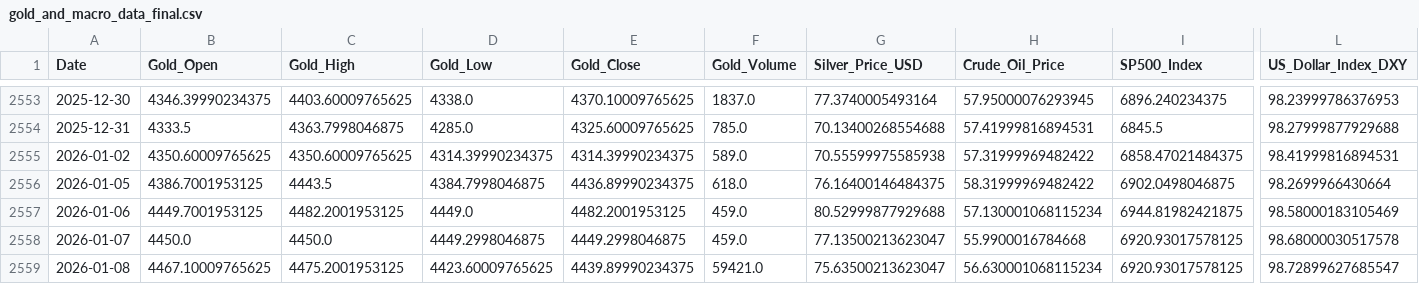
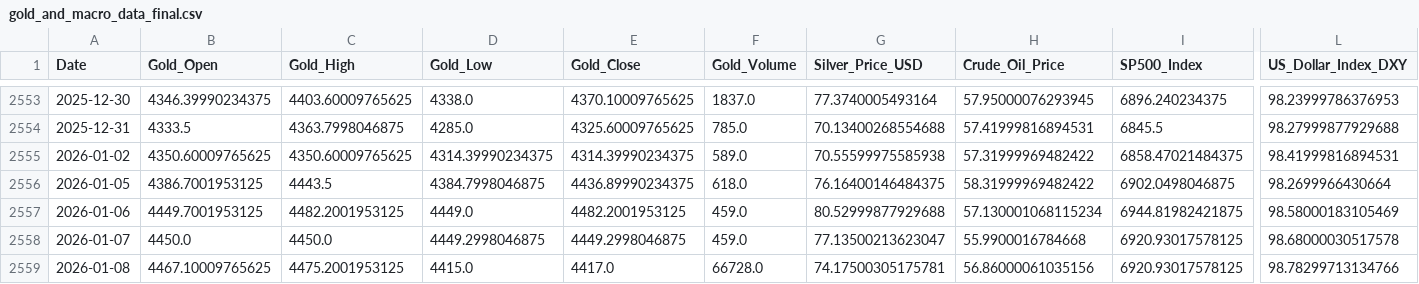
Before and after one commit to Kanisorn001/Project, a CSV file: gold_and_macro_data_final.csv, drawn as a sheet; only a part is shown, gaps mark what is left out; the diff names each change by its address in the sheet, - before the commit and + after, or states it on an @@ line.

```diff
--- a/gold_and_macro_data_final.csv
+++ b/gold_and_macro_data_final.csv
-D2559 (Gold_Low): 4423.60009765625
+D2559 (Gold_Low): 4415.0
-E2559 (Gold_Close): 4439.89990234375
+E2559 (Gold_Close): 4417.0
-F2559 (Gold_Volume): 59421.0
+F2559 (Gold_Volume): 66728.0
-G2559 (Silver_Price_USD): 75.63500213623047
+G2559 (Silver_Price_USD): 74.17500305175781
-H2559 (Crude_Oil_Price): 56.630001068115234
+H2559 (Crude_Oil_Price): 56.86000061035156
-L2559 (US_Dollar_Index_DXY): 98.72899627685547
+L2559 (US_Dollar_Index_DXY): 98.78299713134766
```
